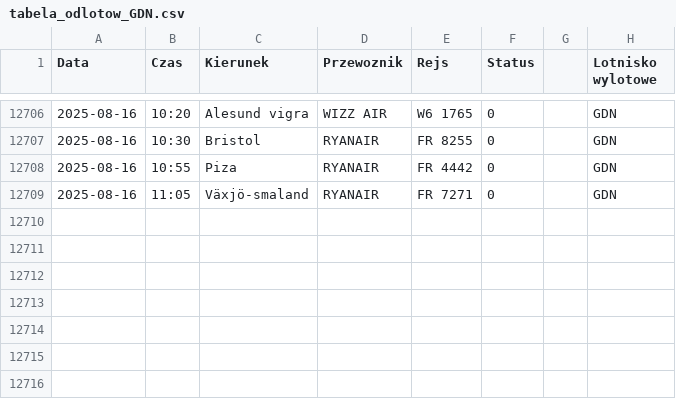
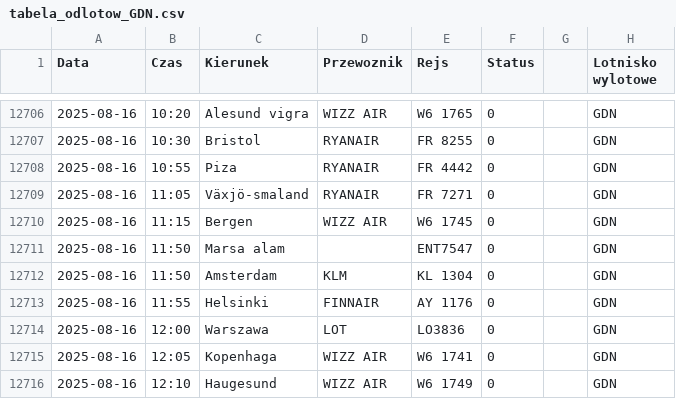
Before and after one commit to dariazielinska/departures-scraper, a CSV file: scraper/scraper_output/tabela_odlotow_GDN.csv, drawn as a sheet; only a part is shown, gaps mark what is left out.

```diff
--- a/scraper/scraper_output/tabela_odlotow_GDN.csv
+++ b/scraper/scraper_output/tabela_odlotow_GDN.csv
@@ -12709 +12709,8 @@ Data;Czas;Kierunek;Przewoznik;Rejs;Status;;Lotnisko wylotowe
 2025-08-16;11:05;Växjö-smaland;RYANAIR;FR 7271;0;;"GDN"
+2025-08-16;11:15;Bergen;WIZZ AIR;W6 1745;0;;"GDN"
+2025-08-16;11:50;Marsa alam;;ENT7547;0;;"GDN"
+2025-08-16;11:50;Amsterdam;KLM;KL 1304;0;;"GDN"
+2025-08-16;11:55;Helsinki;FINNAIR;AY 1176;0;;"GDN"
+2025-08-16;12:00;Warszawa;LOT;LO3836;0;;"GDN"
+2025-08-16;12:05;Kopenhaga;WIZZ AIR;W6 1741;0;;"GDN"
+2025-08-16;12:10;Haugesund;WIZZ AIR;W6 1749;0;;"GDN"
```
Also changed, not shown: scraper/scraper_output/tabela_odlotow_KTW.csv, scraper/scraper_output/tabela_odlotow_RZE.csv, 2 other files.
